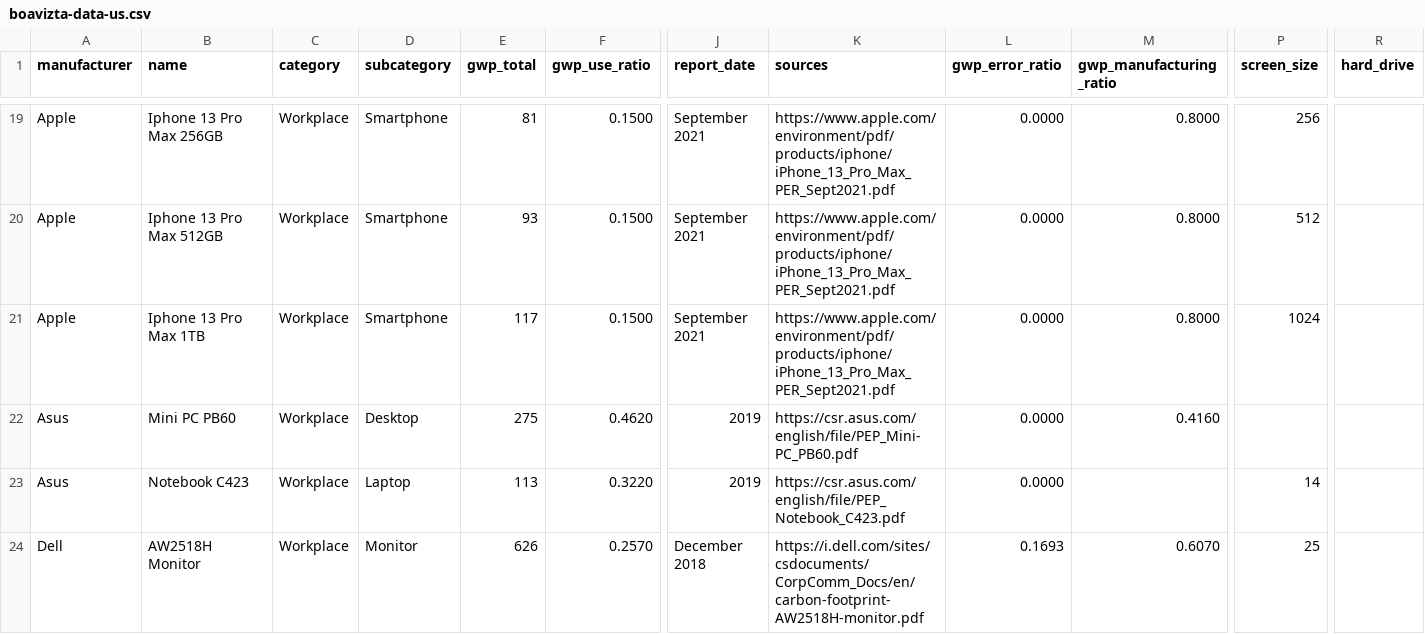
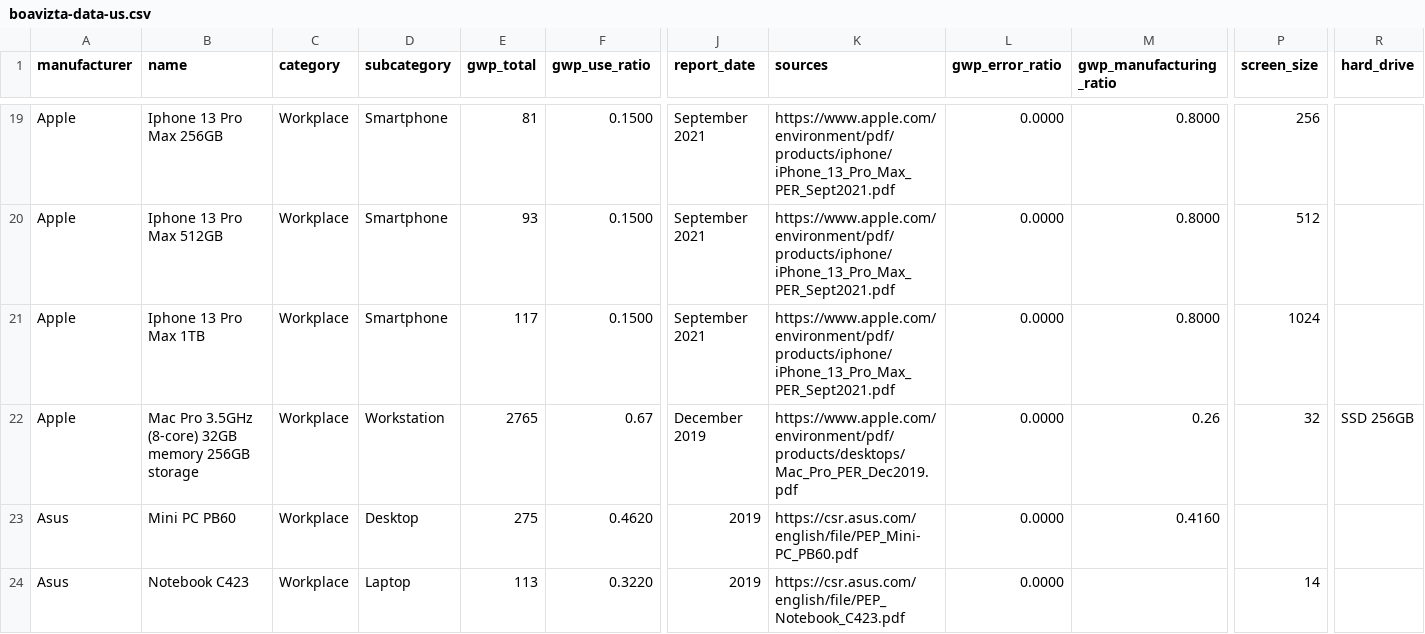
Before and after one commit to Boavizta/environmental-footprint-data, a CSV file: boavizta-data-us.csv, drawn as a sheet; only a part is shown, gaps mark what is left out; the shorter side is filled out with more unchanged rows; rows hold the shown columns only; the diff names each change by its address in the sheet, - before the commit and + after, or states it on an @@ line.

```diff
--- a/boavizta-data-us.csv
+++ b/boavizta-data-us.csv
+row 22: Apple | Mac Pro 3.5GHz (8-core) 32GB memory 256GB storage | Workplace | Workstation | 2765 | 0.67 | December 2019 | https://www.apple.com/environment/pdf/products/desktops/Mac_Pro_PER_Dec2019.pdf | 0.0000 | 0.26 | 32 | SSD 256GB
```
Also changed, not shown: boavizta-data-fr.csv.
